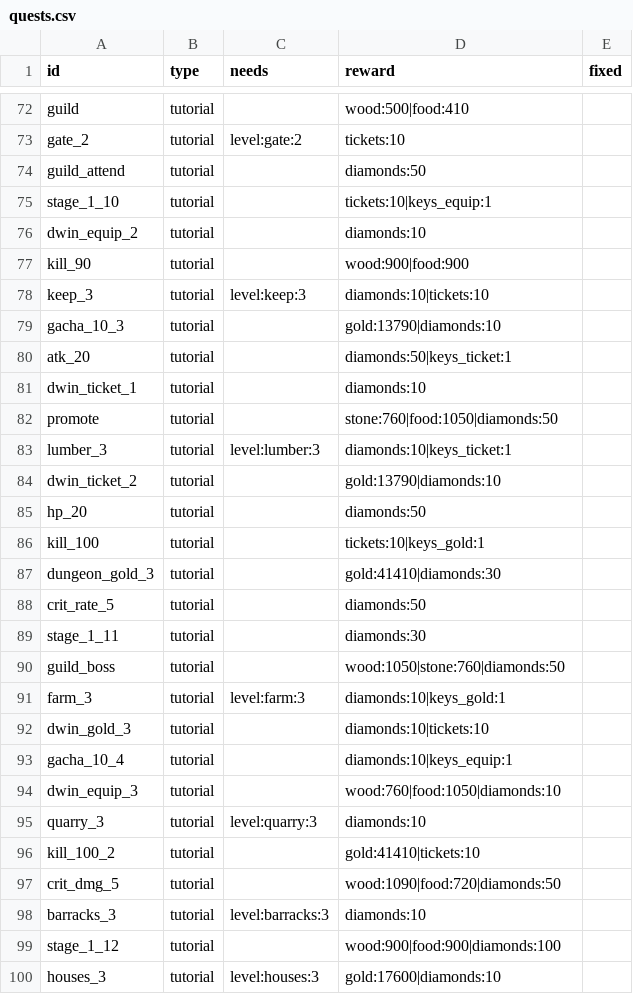
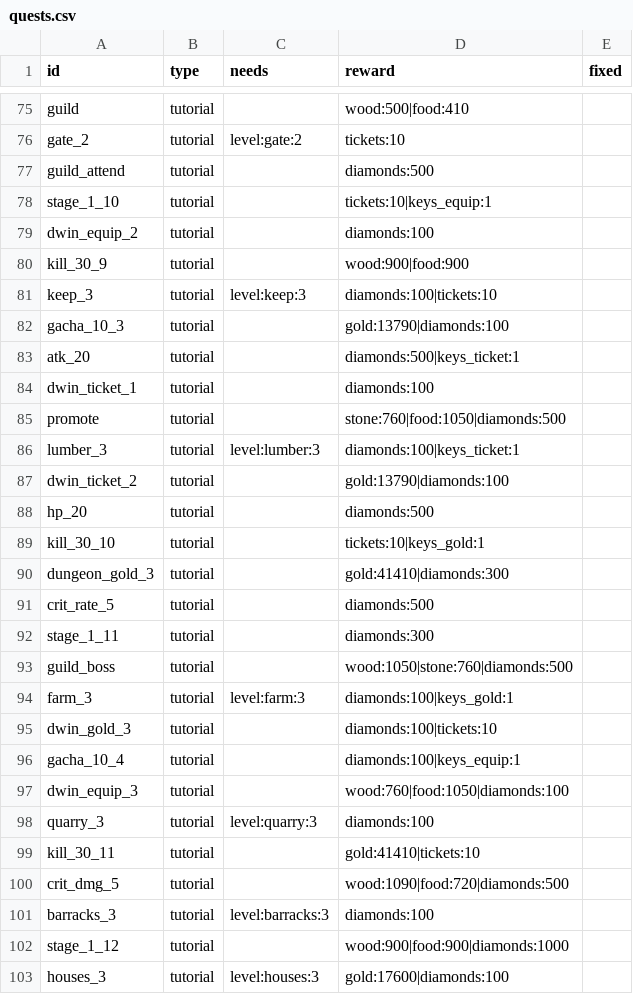
Before and after one commit to ILSEONG/CastleRPG, a CSV file: data/quests.csv, drawn as a sheet; only a part is shown, gaps mark what is left out; the diff covers the shown part only.

```diff
--- a/data/quests.csv
+++ b/data/quests.csv
@@ -73,28 +76,28 @@ guild,tutorial,,wood:500|food:410,
 gate_2,tutorial,level:gate:2,tickets:10,
-guild_attend,tutorial,,diamonds:50,
+guild_attend,tutorial,,diamonds:500,
 stage_1_10,tutorial,,tickets:10|keys_equip:1,
-dwin_equip_2,tutorial,,diamonds:10,
-kill_90,tutorial,,wood:900|food:900,
-keep_3,tutorial,level:keep:3,diamonds:10|tickets:10,
-gacha_10_3,tutorial,,gold:13790|diamonds:10,
-atk_20,tutorial,,diamonds:50|keys_ticket:1,
-dwin_ticket_1,tutorial,,diamonds:10,
-promote,tutorial,,stone:760|food:1050|diamonds:50,
-lumber_3,tutorial,level:lumber:3,diamonds:10|keys_ticket:1,
-dwin_ticket_2,tutorial,,gold:13790|diamonds:10,
-hp_20,tutorial,,diamonds:50,
-kill_100,tutorial,,tickets:10|keys_gold:1,
-dungeon_gold_3,tutorial,,gold:41410|diamonds:30,
-crit_rate_5,tutorial,,diamonds:50,
-stage_1_11,tutorial,,diamonds:30,
-guild_boss,tutorial,,wood:1050|stone:760|diamonds:50,
-farm_3,tutorial,level:farm:3,diamonds:10|keys_gold:1,
-dwin_gold_3,tutorial,,diamonds:10|tickets:10,
-gacha_10_4,tutorial,,diamonds:10|keys_equip:1,
-dwin_equip_3,tutorial,,wood:760|food:1050|diamonds:10,
-quarry_3,tutorial,level:quarry:3,diamonds:10,
-kill_100_2,tutorial,,gold:41410|tickets:10,
-crit_dmg_5,tutorial,,wood:1090|food:720|diamonds:50,
-barracks_3,tutorial,level:barracks:3,diamonds:10,
-stage_1_12,tutorial,,wood:900|food:900|diamonds:100,
-houses_3,tutorial,level:houses:3,gold:17600|diamonds:10,
+dwin_equip_2,tutorial,,diamonds:100,
+kill_30_9,tutorial,,wood:900|food:900,
+keep_3,tutorial,level:keep:3,diamonds:100|tickets:10,
+gacha_10_3,tutorial,,gold:13790|diamonds:100,
+atk_20,tutorial,,diamonds:500|keys_ticket:1,
+dwin_ticket_1,tutorial,,diamonds:100,
+promote,tutorial,,stone:760|food:1050|diamonds:500,
+lumber_3,tutorial,level:lumber:3,diamonds:100|keys_ticket:1,
+dwin_ticket_2,tutorial,,gold:13790|diamonds:100,
+hp_20,tutorial,,diamonds:500,
+kill_30_10,tutorial,,tickets:10|keys_gold:1,
+dungeon_gold_3,tutorial,,gold:41410|diamonds:300,
+crit_rate_5,tutorial,,diamonds:500,
+stage_1_11,tutorial,,diamonds:300,
+guild_boss,tutorial,,wood:1050|stone:760|diamonds:500,
+farm_3,tutorial,level:farm:3,diamonds:100|keys_gold:1,
+dwin_gold_3,tutorial,,diamonds:100|tickets:10,
+gacha_10_4,tutorial,,diamonds:100|keys_equip:1,
+dwin_equip_3,tutorial,,wood:760|food:1050|diamonds:100,
+quarry_3,tutorial,level:quarry:3,diamonds:100,
+kill_30_11,tutorial,,gold:41410|tickets:10,
+crit_dmg_5,tutorial,,wood:1090|food:720|diamonds:500,
+barracks_3,tutorial,level:barracks:3,diamonds:100,
+stage_1_12,tutorial,,wood:900|food:900|diamonds:1000,
+houses_3,tutorial,level:houses:3,gold:17600|diamonds:100,
```
Also changed, not shown: 4 added rows and 75 edited cells elsewhere in this file, 4 other files.
